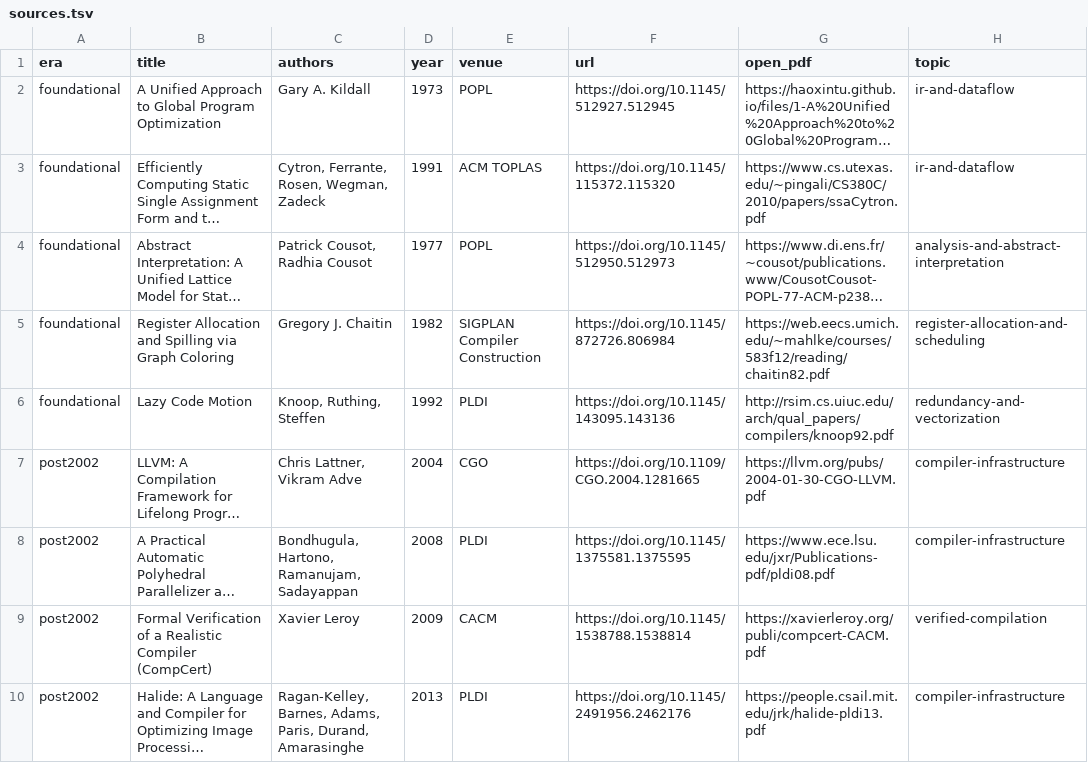
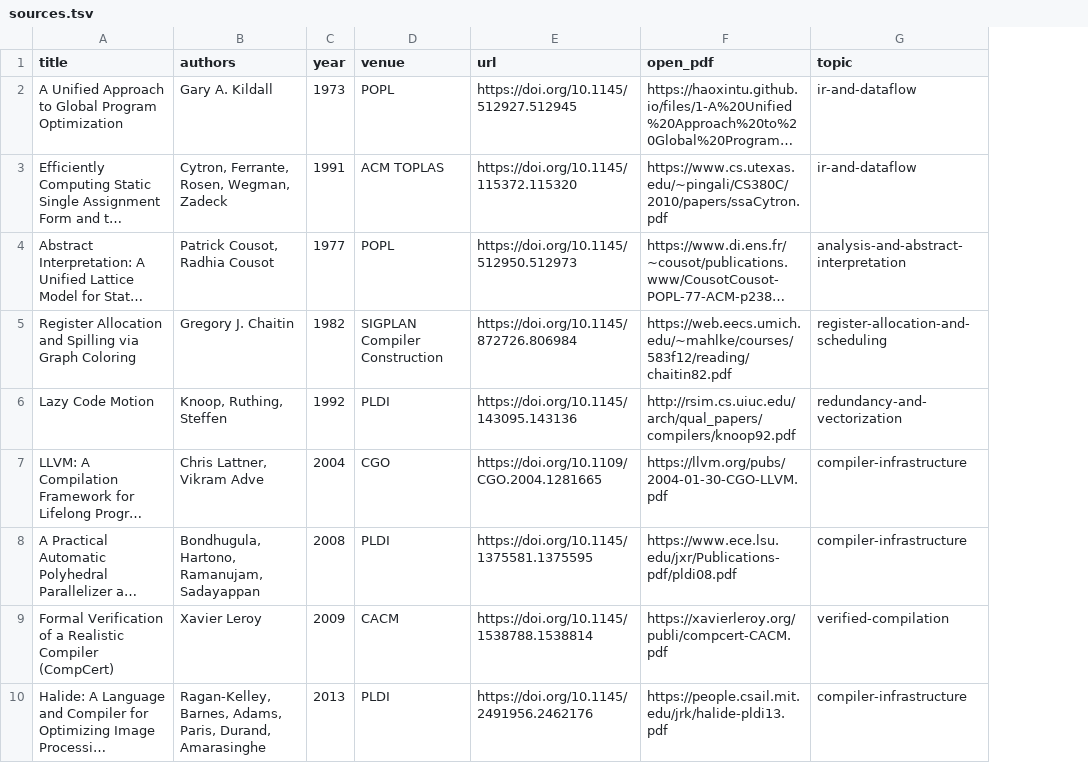
Before and after one commit to greened/reading-room, a TSV file: compilers/landmark-papers/sources.tsv, drawn as a sheet; only a part is shown; long unchanged cells end in …; the diff names each change by its address in the sheet, - before the commit and + after, or states it on an @@ line.

Commit message:
conventions: record reading-list rules in CLAUDE.md; drop era sections
Record the reading-list conventions in CLAUDE.md: the area-survey + subtopic-
reference layout (references live in subtopic dirs; a landmark survey points back),
metadata verification and open-PDF sourcing beyond paywalls, no year/era sections
in a landmark list (any cutoff is arbitrary), and even-page fill for double-sided
printing. Apply the no-era rule to the compilers landmark survey (single ordered
list plus a "going deeper" subtopic map).

```diff
--- a/compilers/landmark-papers/sources.tsv
+++ b/compilers/landmark-papers/sources.tsv
-column A (era), rows 2-10: foundational | foundational | foundational | foundational | foundational | post2002 | post2002 | post2002 | post2002
```
Also changed, not shown: 3 other files.
